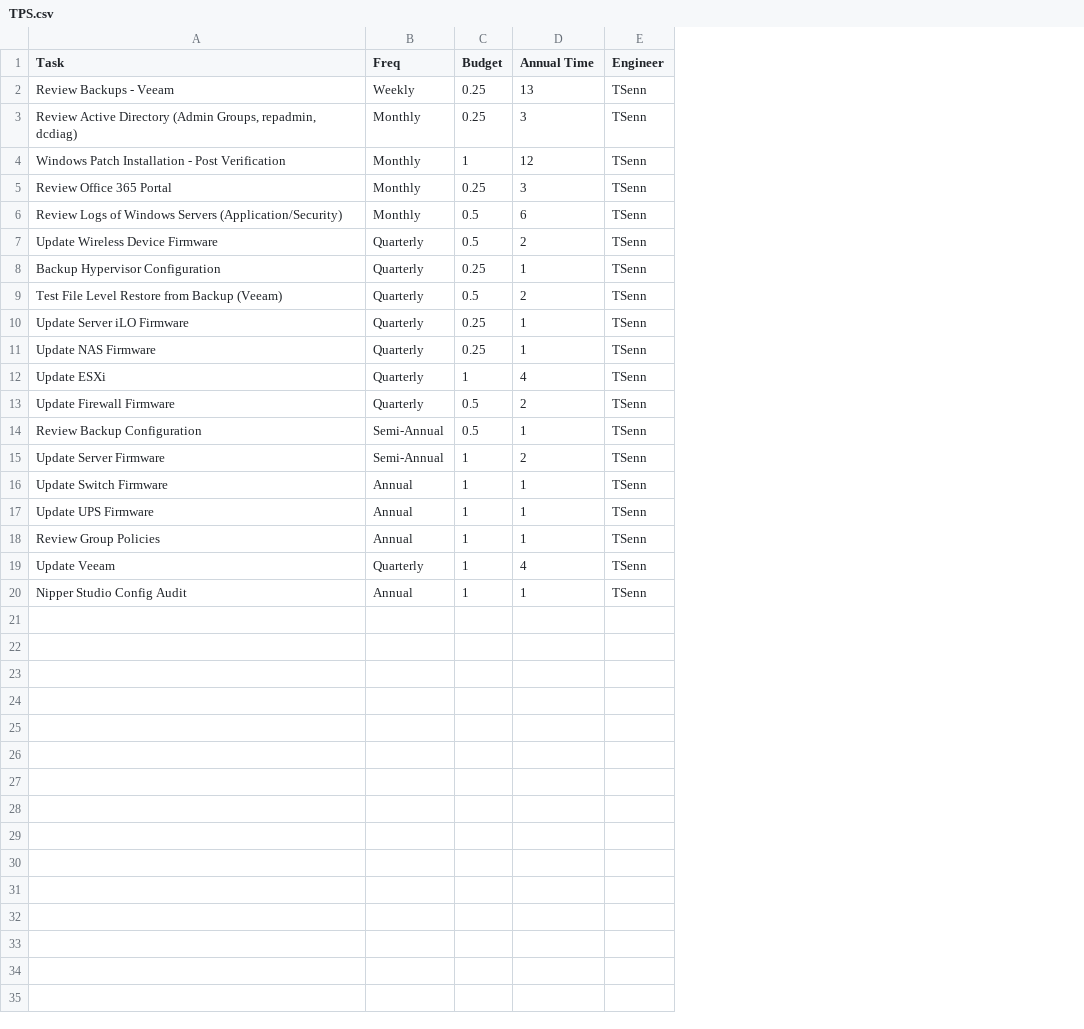
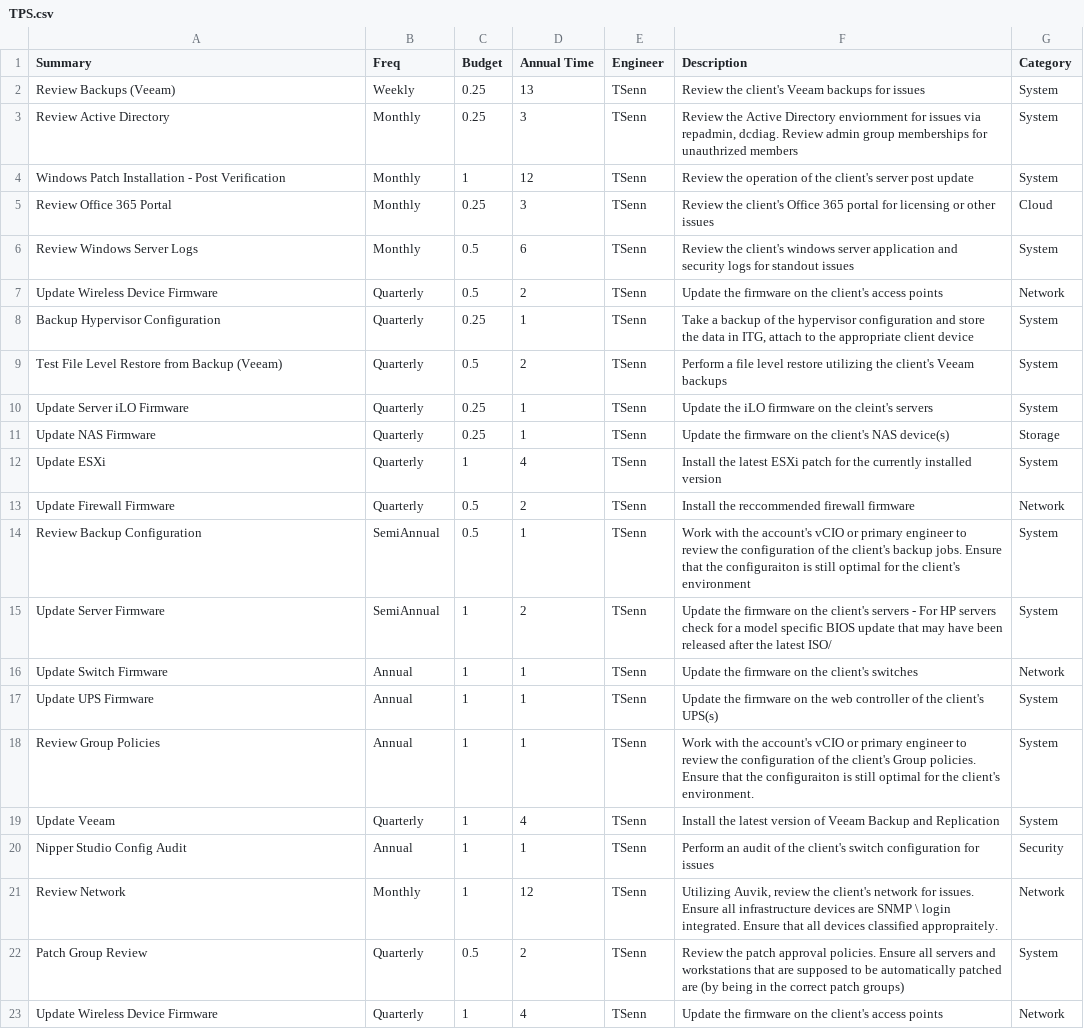
Before and after one commit to SnakeDoctor-312/equ_bpa, a CSV file: Tasks/TPS.csv, drawn as a sheet; the diff names each change by its address in the sheet, - before the commit and + after, or states it on an @@ line.

```diff
--- a/Tasks/TPS.csv
+++ b/Tasks/TPS.csv
+column F (Description), rows 2-20: Review the client's Veeam backups for issues | Review the Active Directory enviornment for issues via repadmin, dcdiag. Review admin group memberships for unauthrized members | Review the operation of the client's server post update | Review the client's Office 365 portal for licensing or other issues | Review the client's windows server application and security logs for standout issues | Update the firmware on the client's access points | Take a backup of the hypervisor configuration and store the data in ITG, attach to the appropriate client device | Perform a file level restore utilizing the client's Veeam backups | Update the iLO firmware on the cleint's servers | Update the firmware on the client's NAS device(s) | Install the latest ESXi patch for the currently installed version | Install the reccommended firewall firmware | Work with the account's vCIO or primary engineer to review the configuration of the client's backup jobs. Ensure that the configuraiton is still optimal for the client's environment | Update the firmware on the client's servers - For HP servers check for a model specific BIOS update that may have been released after the latest ISO/ | Update the firmware on the client's switches | Update the firmware on the web controller of the client's UPS(s) | Work with the account's vCIO or primary engineer to review the configuration of the client's Group policies. Ensure that the configuraiton is still optimal for the client's environment. | Install the latest version of Veeam Backup and Replication | Perform an audit of the client's switch configuration for issues
+column G (Category), rows 2-20: System | System | System | Cloud | System | Network | System | System | System | Storage | System | Network | System | System | Network | System | System | System | Security
-A1: Task
+A1: Summary
-A2 (Summary): Review Backups - Veeam
+A2 (Summary): Review Backups (Veeam)
-A3 (Summary): Review Active Directory (Admin Groups, repadmin, dcdiag)
+A3 (Summary): Review Active Directory
-A6 (Summary): Review Logs of Windows Servers (Application/Security)
+A6 (Summary): Review Windows Server Logs
-B14:B15 (Freq): Semi-Annual
+B14:B15 (Freq): SemiAnnual
+row 21: Review Network | Monthly | 1 | 12 | TSenn | Utilizing Auvik, review the client's network for issues. Ensure all infrastructure devices are SNMP \ login integrated. Ensure that all devices classified appropraitely. | Network
+row 22: Patch Group Review | Quarterly | 0.5 | 2 | TSenn | Review the patch approval policies. Ensure all servers and workstations that are supposed to be automatically patched are (by being in the correct patch groups) | System
+row 23: Update Wireless Device Firmware | Quarterly | 1 | 4 | TSenn | Update the firmware on the client's access points | Network
```
Also changed, not shown: Tasks/AEP.csv, Tasks/BC.csv, 29 other files.
